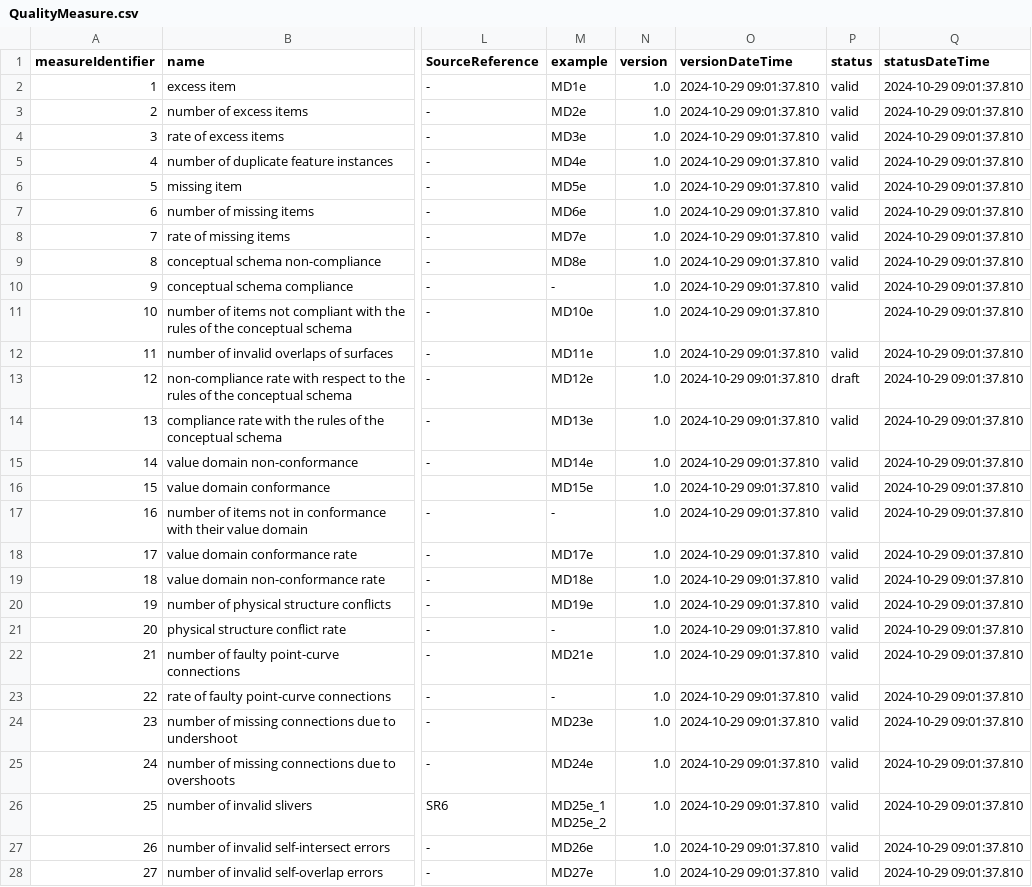
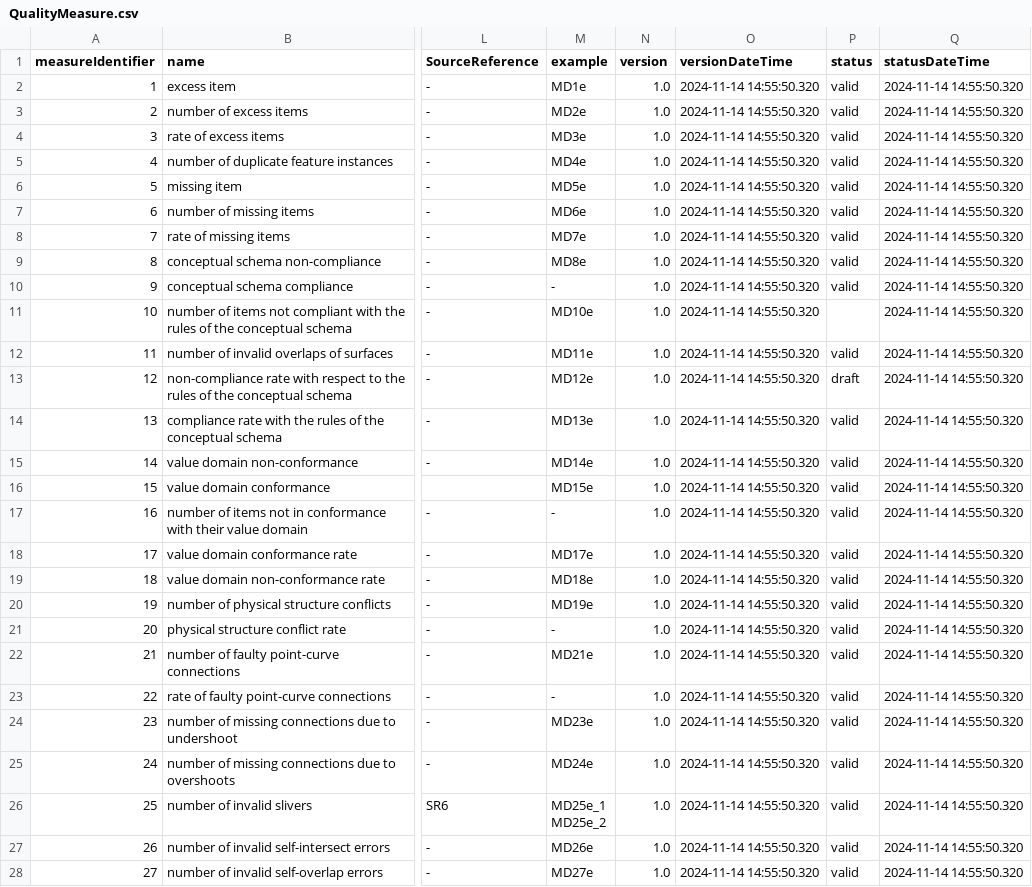
Before and after one commit to ogcincubator/iso19157-3-dqm-register, a CSV file: sources/QualityMeasure.csv, drawn as a sheet; only a part is shown, gaps mark what is left out; the diff covers the shown part only; the diff names each change by its address in the sheet, - before the commit and + after, or states it on an @@ line.

```diff
--- a/sources/QualityMeasure.csv
+++ b/sources/QualityMeasure.csv
-O2:O28 (versionDateTime): 2024-10-29 09:01:37.810
+O2:O28 (versionDateTime): 2024-11-14 14:55:50.320
-Q2:Q28 (statusDateTime): 2024-10-29 09:01:37.810
+Q2:Q28 (statusDateTime): 2024-11-14 14:55:50.320
```
Also changed, not shown: 134 edited cells elsewhere in this file, sources/FormulaType.csv, 11 other files.
